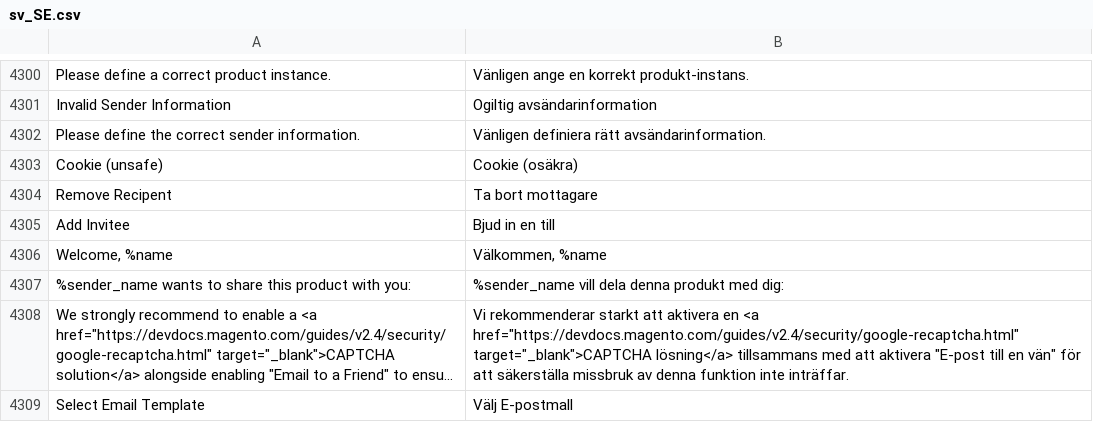
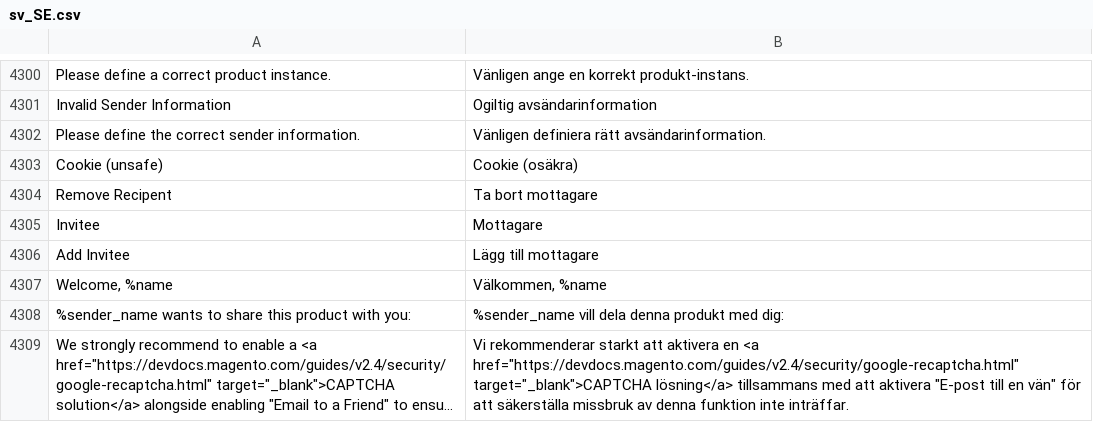
Before and after one commit to magento-l10n/language-sv_SE, a CSV file: sv_SE.csv, drawn as a sheet; only a part is shown, gaps mark what is left out; the shorter side is filled out with more unchanged rows; long unchanged cells end in …; addresses are those after the commit; the diff names each change by its address in the sheet, - before the commit and + after, or states it on an @@ line.

Commit message:
Updating translations from Crowdin.

```diff
--- a/sv_SE.csv
+++ b/sv_SE.csv
+row 4305: Invitee | Mottagare
-B4306: Bjud in en till
+B4306: Lägg till mottagare
```
Also changed, not shown: 1 other file.
